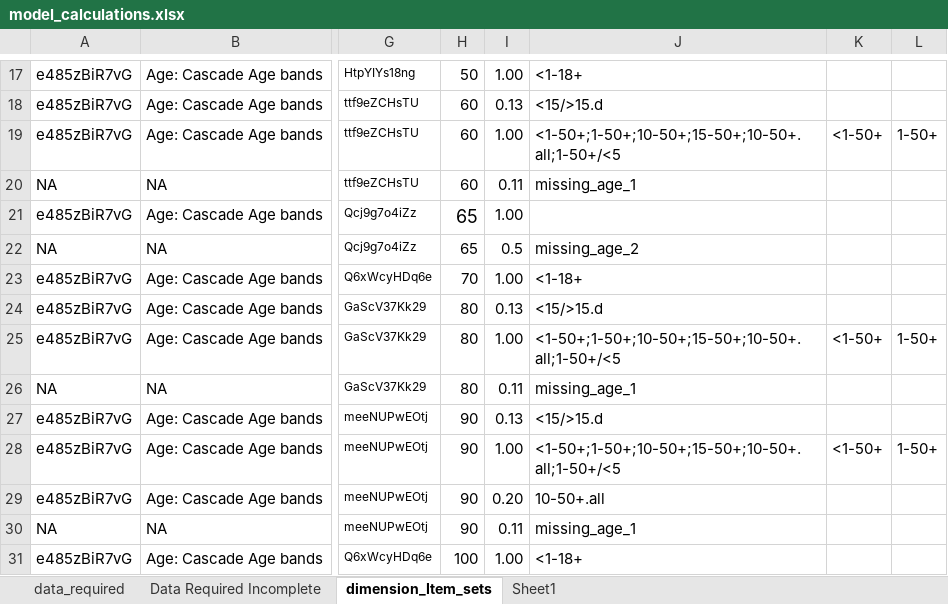
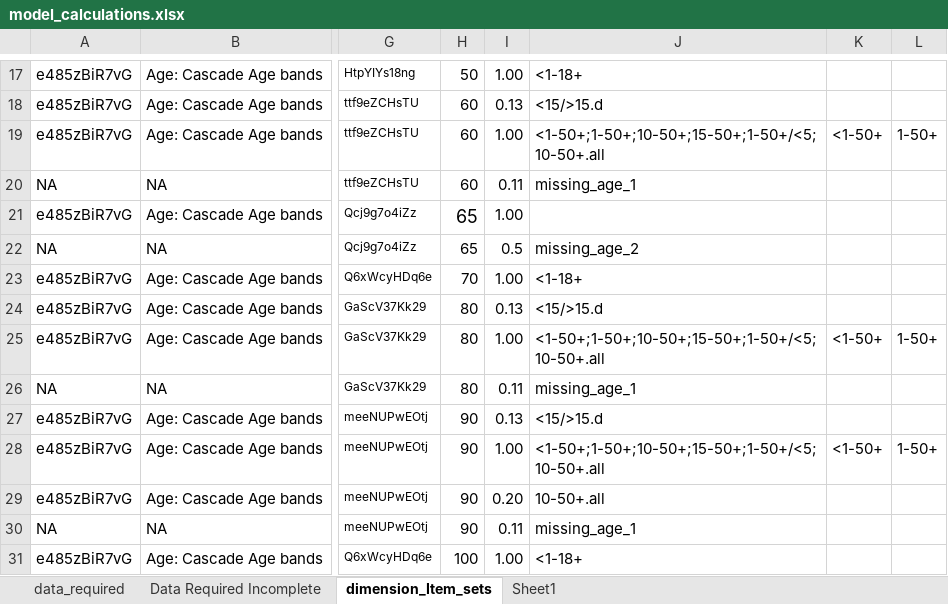
Before and after one commit to pepfar-datim/data-pack-commons, an Excel workbook: data-raw/model_calculations/model_calculations.xlsx, sheet dimension_Item_sets, drawn as a sheet; only a part is shown, gaps mark what is left out; values as stored, in another font and other column widths than the file's, no borders; the diff covers the shown part only; the diff names each change by its address in the sheet, - before the commit and + after, or states it on an @@ line.

```diff
--- a/data-raw/model_calculations/model_calculations.xlsx (sheet dimension_Item_sets)
+++ b/data-raw/model_calculations/model_calculations.xlsx (sheet dimension_Item_sets)
-J19: <1-50+;1-50+;10-50+;15-50+;10-50+.all;1-50+/<5
+J19: <1-50+;1-50+;10-50+;15-50+;1-50+/<5;10-50+.all
-J25: <1-50+;1-50+;10-50+;15-50+;10-50+.all;1-50+/<5
+J25: <1-50+;1-50+;10-50+;15-50+;1-50+/<5;10-50+.all
-J28: <1-50+;1-50+;10-50+;15-50+;10-50+.all;1-50+/<5
+J28: <1-50+;1-50+;10-50+;15-50+;1-50+/<5;10-50+.all
```
Also changed, not shown: 9 edited cells elsewhere in this sheet, formulas that keep their value, 1 other file.
